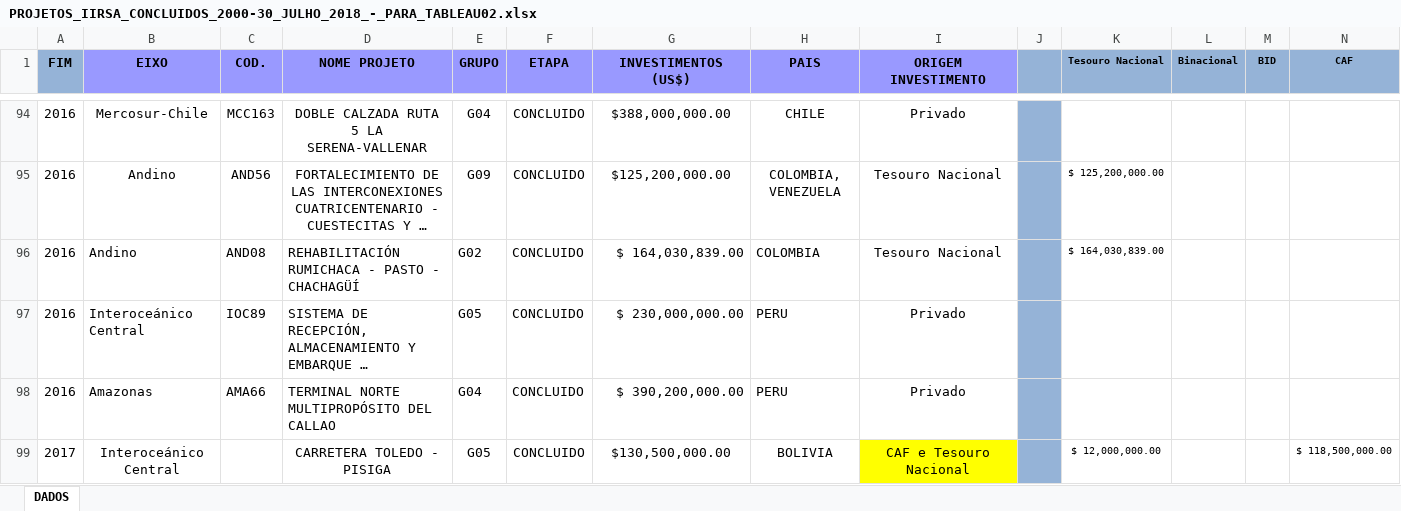
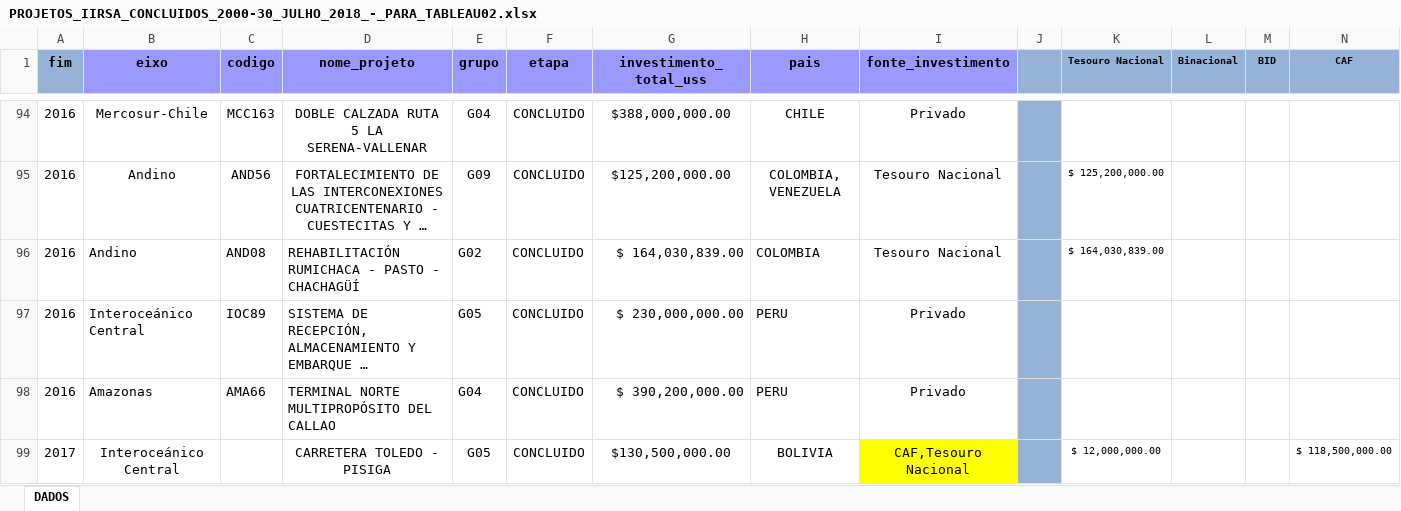
Before and after one commit to nevesbah/IIRSA, an Excel workbook: bd/PROJETOS_IIRSA_CONCLUIDOS_2000-30_JULHO_2018_-_PARA_TABLEAU02.xlsx, sheet DADOS, drawn as a sheet; only a part is shown, gaps mark what is left out; long unchanged cells end in …; values as stored, in another font and other column widths than the file's, no borders; the diff covers the shown part only; the diff names each change by its address in the sheet, - before the commit and + after, or states it on an @@ line.

```diff
--- a/bd/PROJETOS_IIRSA_CONCLUIDOS_2000-30_JULHO_2018_-_PARA_TABLEAU02.xlsx (sheet DADOS)
+++ b/bd/PROJETOS_IIRSA_CONCLUIDOS_2000-30_JULHO_2018_-_PARA_TABLEAU02.xlsx (sheet DADOS)
-A1: FIM
+A1: fim
-B1: EIXO
+B1: eixo
-C1: COD.
+C1: codigo
-D1: NOME PROJETO
+D1: nome_projeto
-E1: GRUPO
+E1: grupo
-F1: ETAPA
+F1: etapa
-G1: INVESTIMENTOS (US$)
+G1: investimento_total_uss
-H1: PAIS
+H1: pais
-I1: ORIGEM INVESTIMENTO
+I1: fonte_investimento
-I99 (fonte_investimento): CAF e Tesouro Nacional
+I99 (fonte_investimento): CAF,Tesouro Nacional
```
Also changed, not shown: 21 edited cells elsewhere in this sheet, bd/PROJETOS_IIRSA_CONCLUIDOS_2000-30_JULHO_2018_-_TESTE_JSON02.xlsx, 1 other file.
